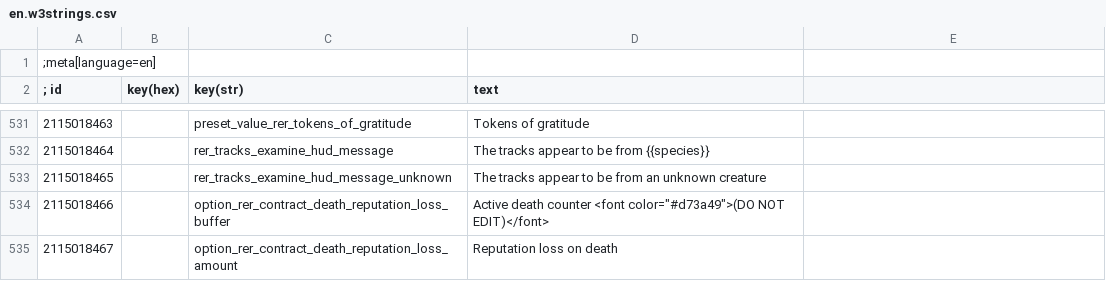
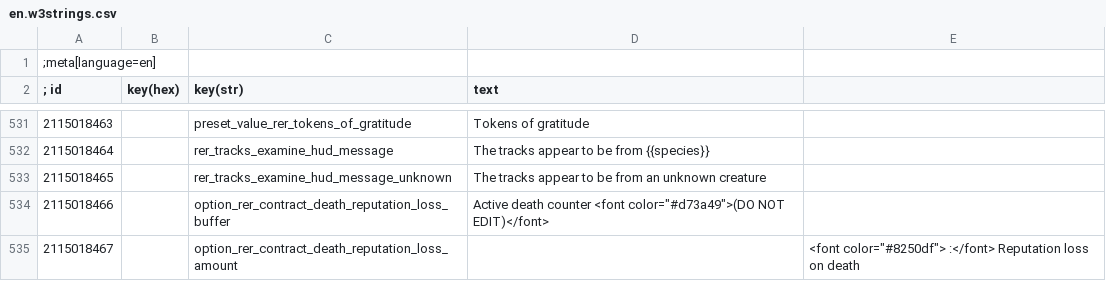
Before and after one commit to Aelto/tw3-random-encounters-reworked, a CSV file: strings/en.w3strings.csv, drawn as a sheet; only a part is shown, gaps mark what is left out.

Commit message:
closes #198 display reputation loss message only if loss/per menu is above 0

```diff
--- a/strings/en.w3strings.csv
+++ b/strings/en.w3strings.csv
@@ -534,2 +534,2 @@
 2115018466|        |option_rer_contract_death_reputation_loss_buffer|Active death counter <font color="#d73a49">(DO NOT EDIT)</font>
-2115018467|        |option_rer_contract_death_reputation_loss_amount|Reputation loss on death
+2115018467|        |option_rer_contract_death_reputation_loss_amount||<font color="#8250df">                                :</font> Reputation loss on death
```
Also changed, not shown: 16 other files.
